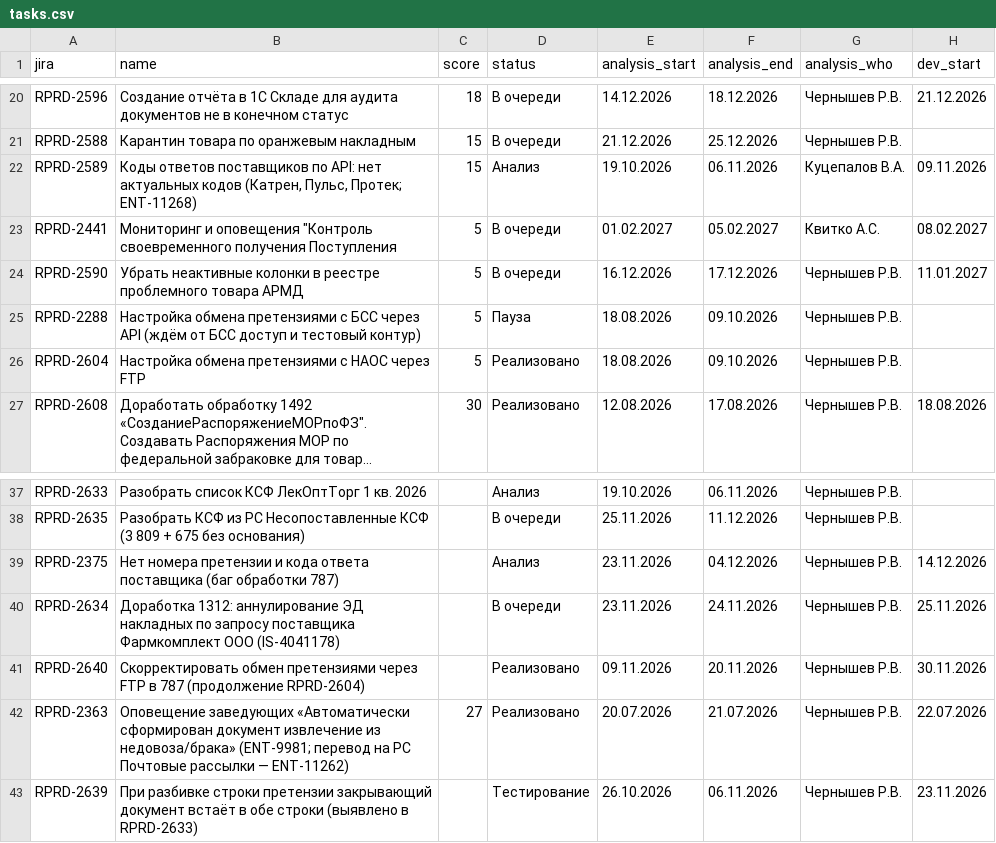
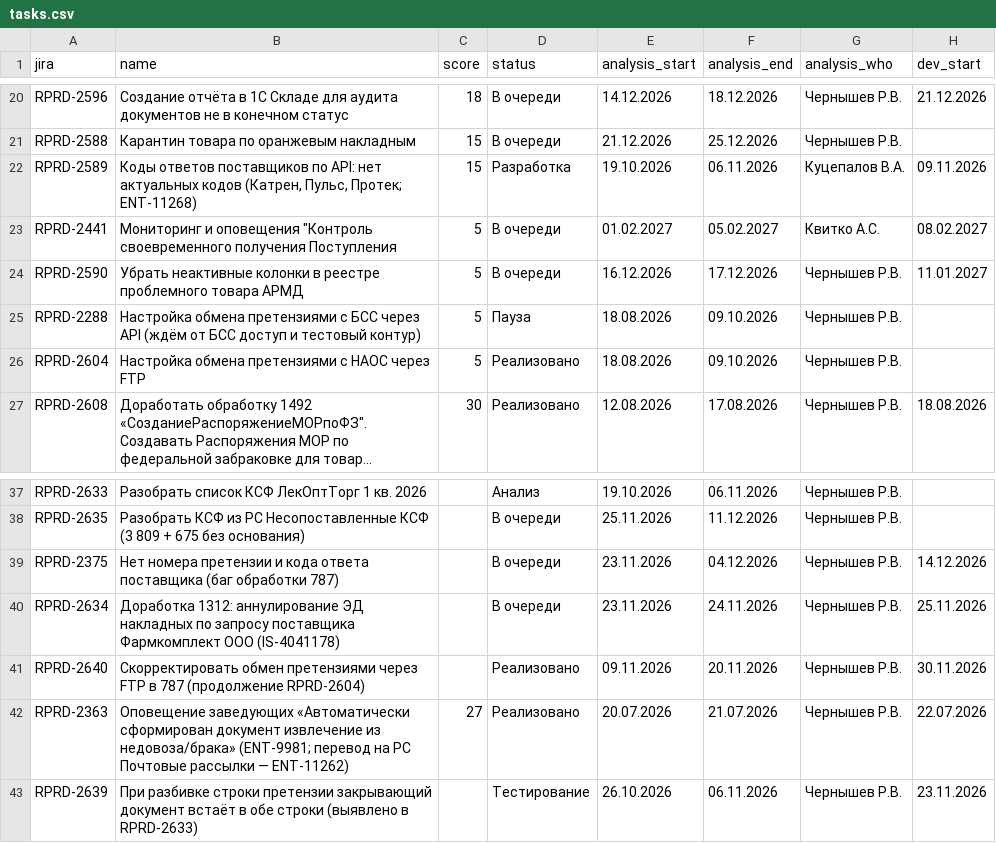
Before and after one commit to kvitkoas-sudo/tech366, a CSV file: road-map-2026/tasks.csv, drawn as a sheet; only a part is shown, gaps mark what is left out; long unchanged cells end in …; the diff names each change by its address in the sheet, - before the commit and + after, or states it on an @@ line.

Commit message:
[Обработка] Правка road-map-2026/tasks.csv (2 фрагм., из KvitLab)

```diff
--- a/road-map-2026/tasks.csv
+++ b/road-map-2026/tasks.csv
-D22 (status): Анализ
+D22 (status): Разработка
-D39 (status): Анализ
+D39 (status): В очереди
```
